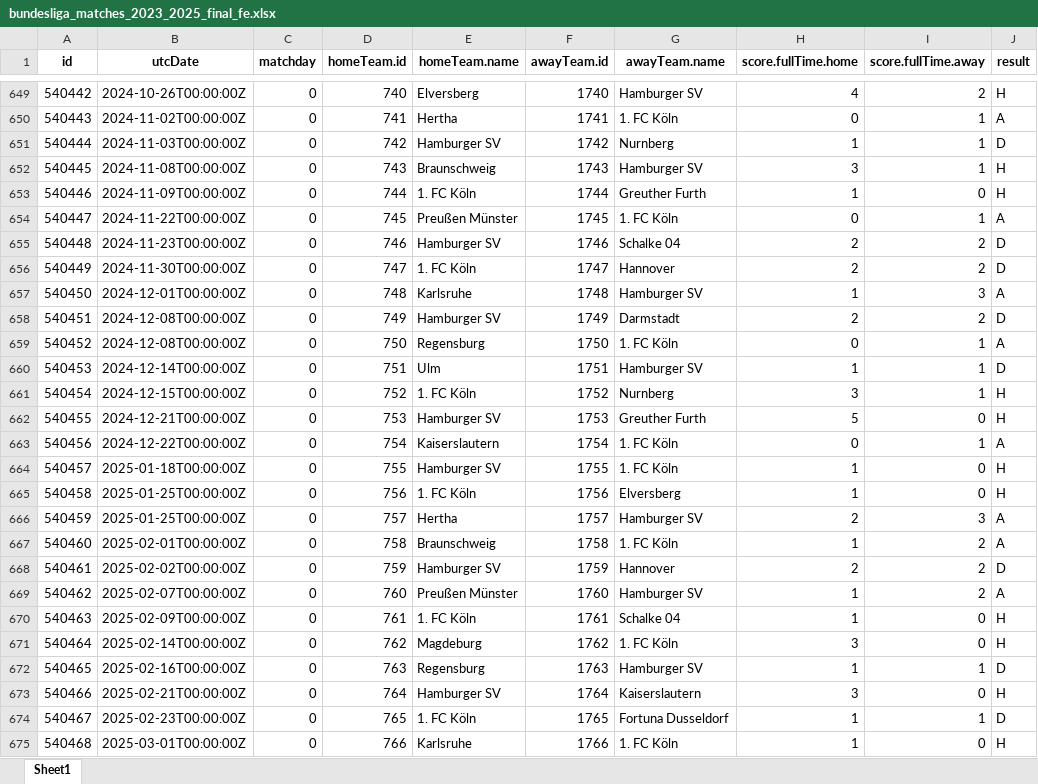
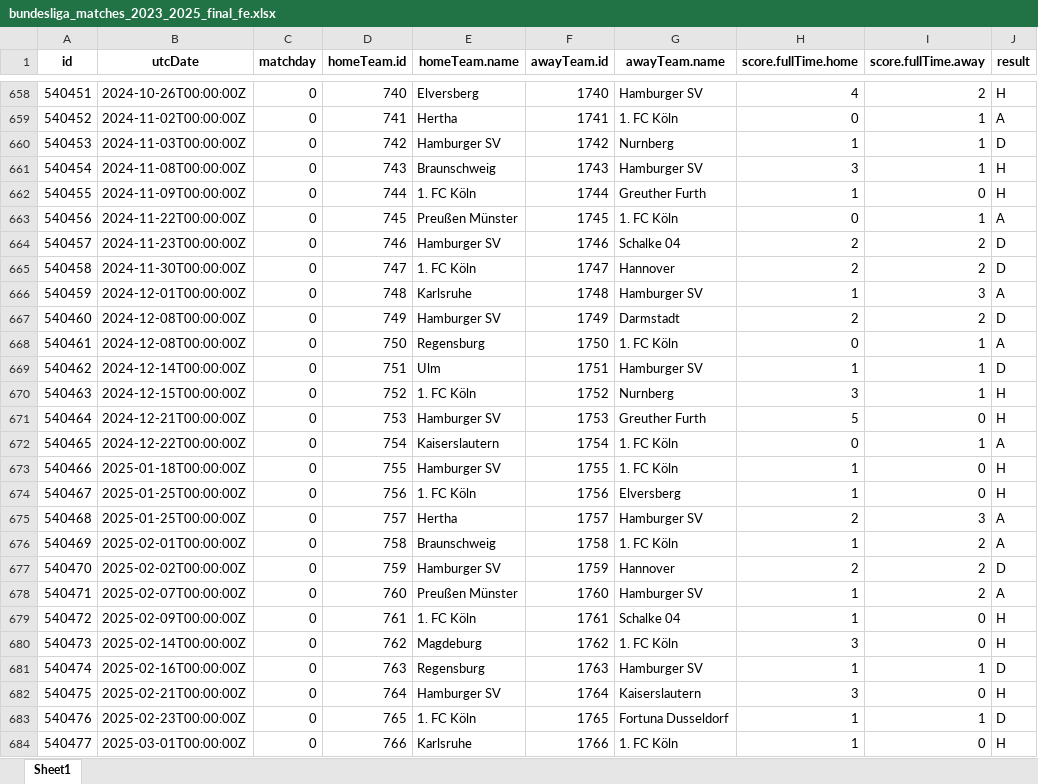
Before and after one commit to canselpera-dev/bundesliga-forecast, an Excel workbook: data/bundesliga_matches_2023_2025_final_fe.xlsx, sheet Sheet1, drawn as a sheet; only a part is shown, gaps mark what is left out; values as stored, in another font and other column widths than the file's, no borders; addresses are those after the commit; the diff covers the shown part only; the diff names each change by its address in the sheet, - before the commit and + after, or states it on an @@ line.

```diff
--- a/data/bundesliga_matches_2023_2025_final_fe.xlsx (sheet Sheet1)
+++ b/data/bundesliga_matches_2023_2025_final_fe.xlsx (sheet Sheet1)
-A658 (id): 540442
+A658 (id): 540451
-A659 (id): 540443
+A659 (id): 540452
-A660 (id): 540444
+A660 (id): 540453
-A661 (id): 540445
+A661 (id): 540454
-A662 (id): 540446
+A662 (id): 540455
-A663 (id): 540447
+A663 (id): 540456
-A664 (id): 540448
+A664 (id): 540457
-A665 (id): 540449
+A665 (id): 540458
-A666 (id): 540450
+A666 (id): 540459
-A667 (id): 540451
+A667 (id): 540460
-A668 (id): 540452
+A668 (id): 540461
-A669 (id): 540453
+A669 (id): 540462
-A670 (id): 540454
+A670 (id): 540463
-A671 (id): 540455
+A671 (id): 540464
-A672 (id): 540456
+A672 (id): 540465
-A673 (id): 540457
+A673 (id): 540466
-A674 (id): 540458
+A674 (id): 540467
-A675 (id): 540459
+A675 (id): 540468
-A676 (id): 540460
+A676 (id): 540469
-A677 (id): 540461
+A677 (id): 540470
-A678 (id): 540462
+A678 (id): 540471
-A679 (id): 540463
+A679 (id): 540472
-A680 (id): 540464
+A680 (id): 540473
-A681 (id): 540465
+A681 (id): 540474
-A682 (id): 540466
+A682 (id): 540475
-A683 (id): 540467
+A683 (id): 540476
-A684 (id): 540468
+A684 (id): 540477
```
Also changed, not shown: 9 added rows and 39 edited cells elsewhere in this sheet, data/bundesliga_matches_2023_2025.xlsx, data/bundesliga_matches_2023_2025_final_fe_team_values_cleaned.xlsx, 23 other files.
